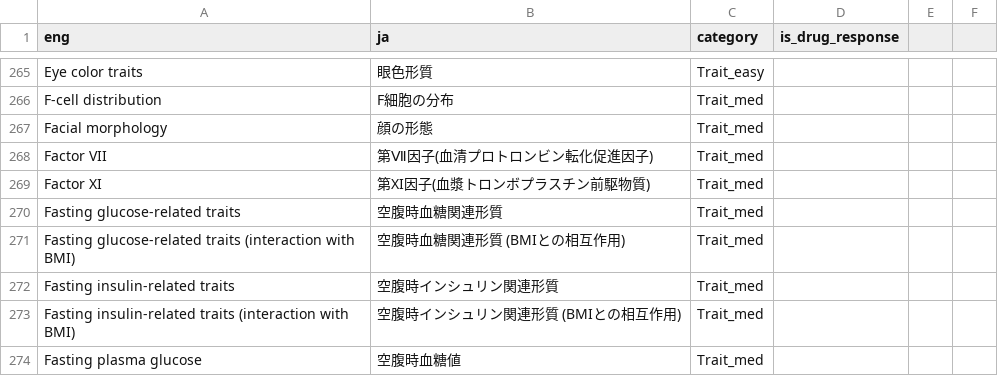
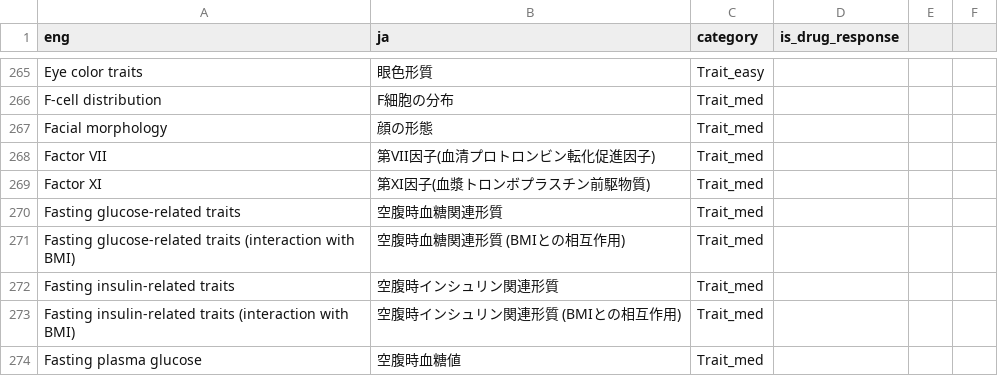
Before and after one commit to perGENIE/pergenie, a CSV file: pergenie/data/gwascatalog.traits.translated.tsv.csv, drawn as a sheet; only a part is shown, gaps mark what is left out.

Commit message:
fix unicode char

```diff
--- a/pergenie/data/gwascatalog.traits.translated.tsv.csv
+++ b/pergenie/data/gwascatalog.traits.translated.tsv.csv
@@ -267,3 +267,3 @@ F-cell distribution	F細胞の分布	Trait_med
 Facial morphology	顔の形態	Trait_med
-Factor VII	第Ⅶ因子(血清プロトロンビン転化促進因子)	Trait_med
+Factor VII	第VII因子(血清プロトロンビン転化促進因子)	Trait_med
 Factor XI	第XI因子(血漿トロンボプラスチン前駆物質)	Trait_med
```
